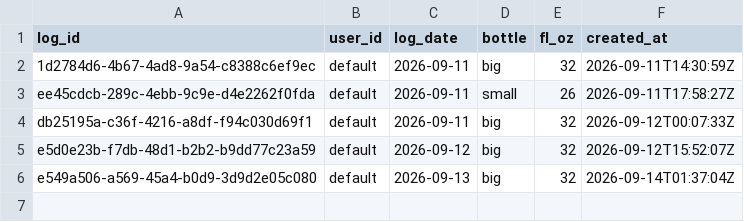
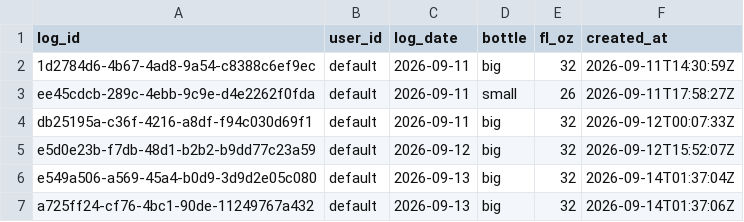
Before and after one commit to auckiefenstermacher19-cmd/MyFitnessClone, a CSV file: water_log.csv, drawn as a sheet.

Commit message:
water: +32 fl oz 2026-09-13

```diff
--- a/water_log.csv
+++ b/water_log.csv
@@ -6 +6,2 @@ e5d0e23b-f7db-48d1-b2b2-b9dd77c23a59,default,2026-09-12,big,32,2026-09-12T15:52:
 e549a506-a569-45a4-b0d9-3d9d2e05c080,default,2026-09-13,big,32,2026-09-14T01:37:04Z
+a725ff24-cf76-4bc1-90de-11249767a432,default,2026-09-13,big,32,2026-09-14T01:37:06Z
```
